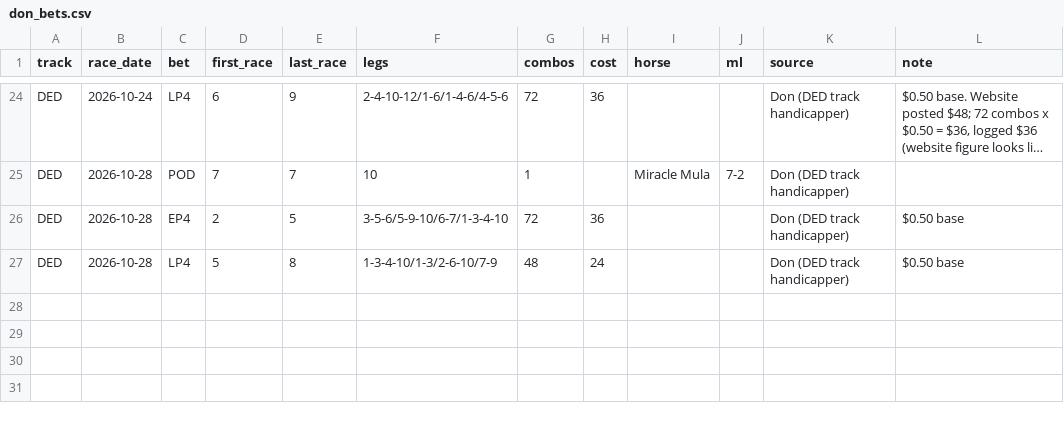
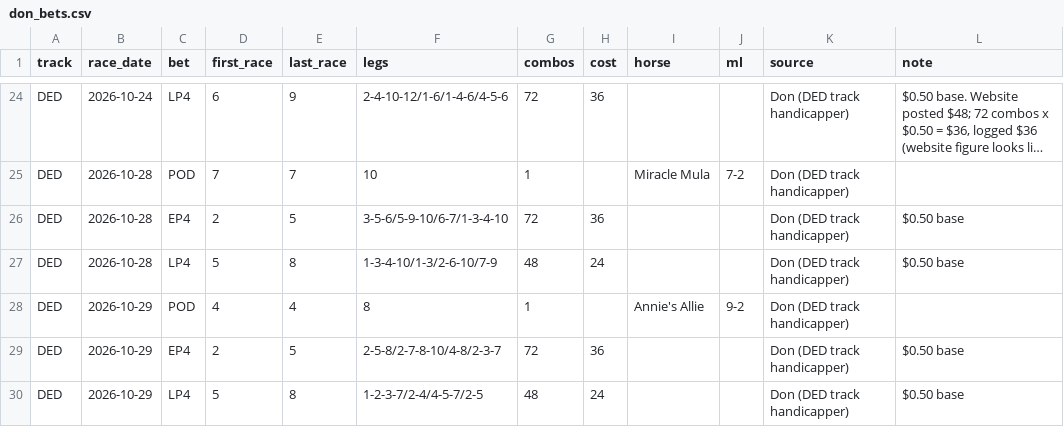
Before and after one commit to Authentic-66/benter-model_v2-data, a CSV file: scripts_dpv1/tracking/don_bets.csv, drawn as a sheet; only a part is shown, gaps mark what is left out; long unchanged cells end in …; the diff names each change by its address in the sheet, - before the commit and + after, or states it on an @@ line.

```diff
--- a/scripts_dpv1/tracking/don_bets.csv
+++ b/scripts_dpv1/tracking/don_bets.csv
+row 28: DED | 2026-10-29 | POD | 4 | 4 | 8 | 1 |  | Annie's Allie | 9-2 | Don (DED track handicapper)
+row 29: DED | 2026-10-29 | EP4 | 2 | 5 | 2-5-8/2-7-8-10/4-8/2-3-7 | 72 | 36 |  |  | Don (DED track handicapper) | $0.50 base
+row 30: DED | 2026-10-29 | LP4 | 5 | 8 | 1-2-3-7/2-4/4-5-7/2-5 | 48 | 24 |  |  | Don (DED track handicapper) | $0.50 base
```
Also changed, not shown: scripts_dpv1/tracking/don_picks.csv.
